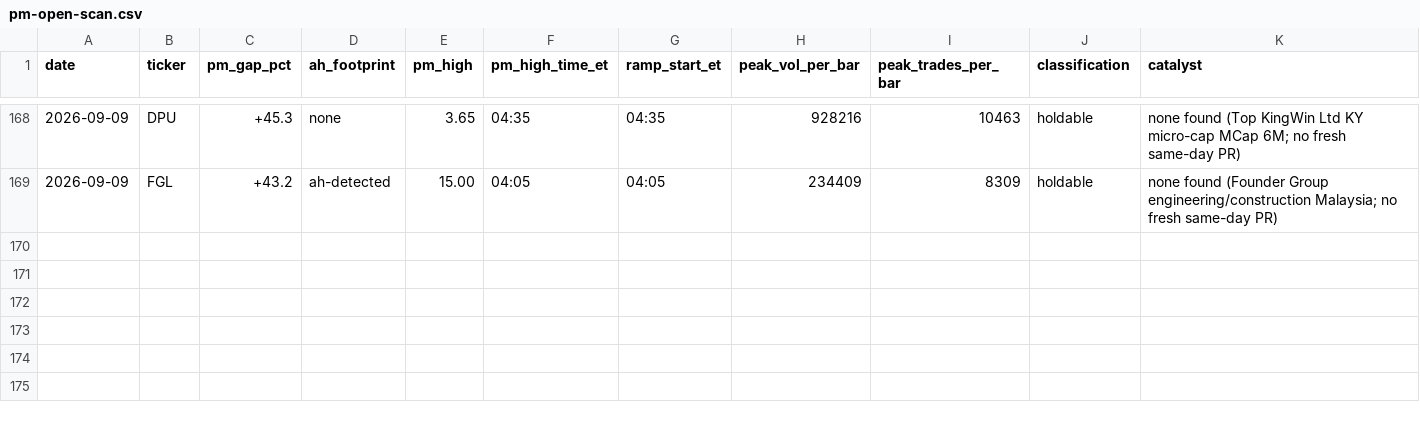
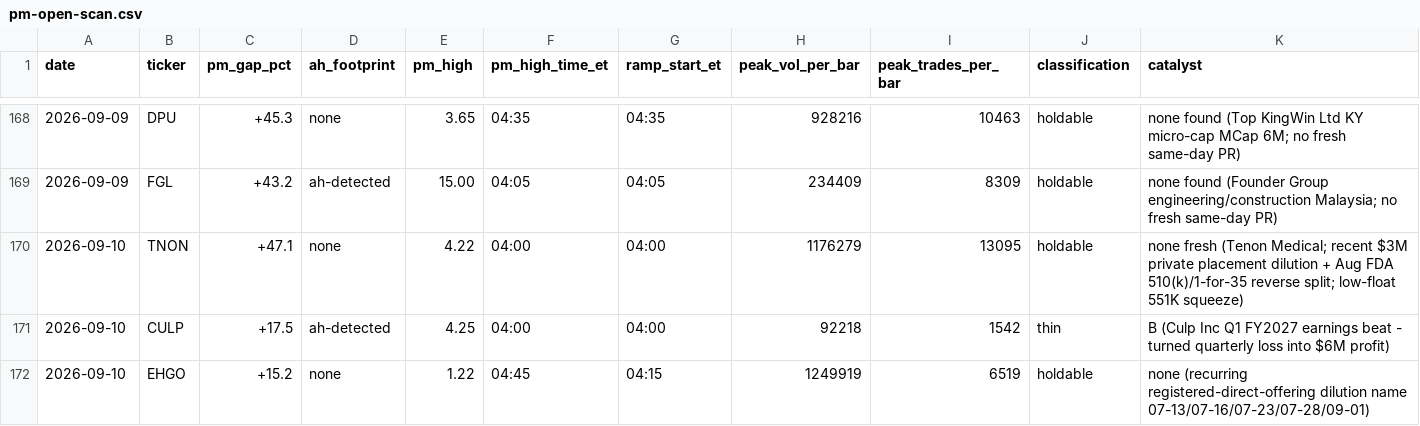
Before and after one commit to juanibiapina/trading, a CSV file: log/pm-open-scan.csv, drawn as a sheet; only a part is shown, gaps mark what is left out; rows hold the shown columns only; the diff names each change by its address in the sheet, - before the commit and + after, or states it on an @@ line.

Commit message:
pm-open scan 2026-09-10: 3 gappers logged

```diff
--- a/log/pm-open-scan.csv
+++ b/log/pm-open-scan.csv
+row 170: 2026-09-10 | TNON | +47.1 | none | 4.22 | 04:00 | 04:00 | 1176279 | 13095 | holdable | none fresh (Tenon Medical; recent $3M private placement dilution + Aug FDA 510(k)/1-for-35 reverse split; low-float 551K squeeze)
+row 171: 2026-09-10 | CULP | +17.5 | ah-detected | 4.25 | 04:00 | 04:00 | 92218 | 1542 | thin | B (Culp Inc Q1 FY2027 earnings beat - turned quarterly loss into $6M profit)
+row 172: 2026-09-10 | EHGO | +15.2 | none | 1.22 | 04:45 | 04:15 | 1249919 | 6519 | holdable | none (recurring registered-direct-offering dilution name 07-13/07-16/07-23/07-28/09-01)
```
